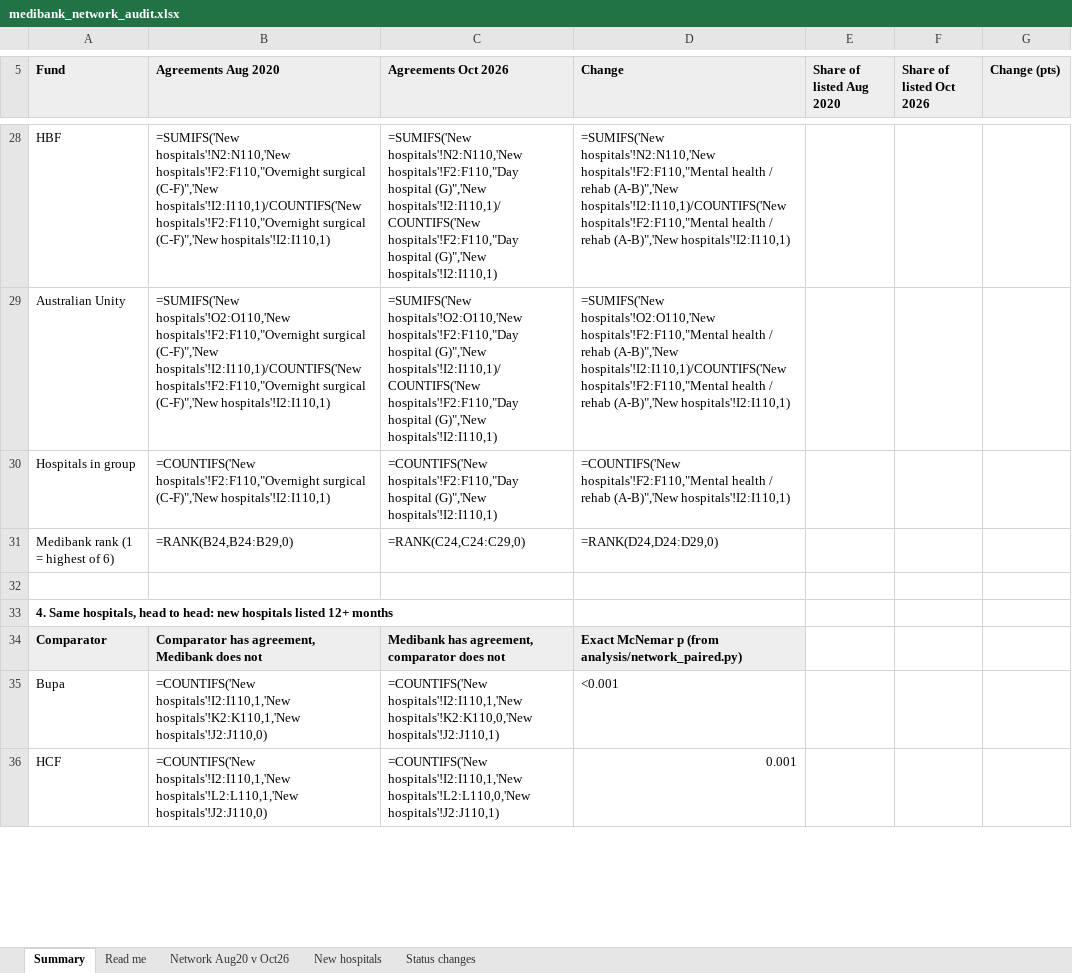
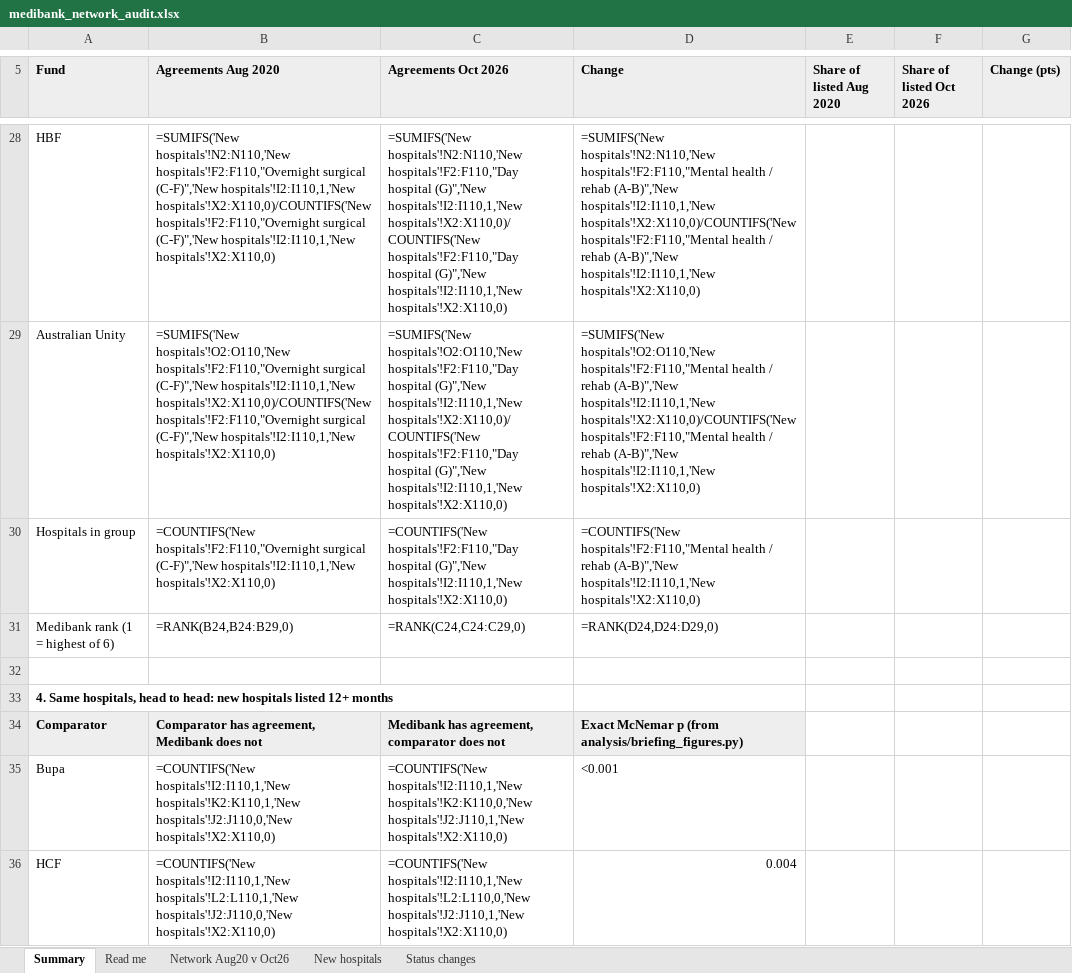
Before and after one commit to david-Sevren/medibank-analysis-apha, an Excel workbook: outputs/medibank_network_audit.xlsx, sheet Summary, drawn as a sheet; only a part is shown, gaps mark what is left out; values as stored, in another font and other column widths than the file's, no borders; formulas without a stored value are shown as written; the diff covers the shown part only; the diff names each change by its address in the sheet, - before the commit and + after, or states it on an @@ line.

```diff
--- a/outputs/medibank_network_audit.xlsx (sheet Summary)
+++ b/outputs/medibank_network_audit.xlsx (sheet Summary)
-B28 (Agreements Aug 2020): …surgical (C-F)",'New hospitals'!I2:I110,1)/COUNTIFS('New hospitals'!F2:F110,"Overnight surgical (C-F)",'New hospitals'!I2:I110,1)
+B28 (Agreements Aug 2020): …surgical (C-F)",'New hospitals'!I2:I110,1,'New hospitals'!X2:X110,0)/COUNTIFS('New hospitals'!F2:F110,"Overnight surgical (C-F)",'New hospitals'!I2:I110,1,'New hospitals'!X2:X110,0)
-C28 (Agreements Oct 2026): …hospital (G)",'New hospitals'!I2:I110,1)/COUNTIFS('New hospitals'!F2:F110,"Day hospital (G)",'New hospitals'!I2:I110,1)
+C28 (Agreements Oct 2026): …hospital (G)",'New hospitals'!I2:I110,1,'New hospitals'!X2:X110,0)/COUNTIFS('New hospitals'!F2:F110,"Day hospital (G)",'New hospitals'!I2:I110,1,'New hospitals'!X2:X110,0)
-D28 (Change): …rehab (A-B)",'New hospitals'!I2:I110,1)/COUNTIFS('New hospitals'!F2:F110,"Mental health / rehab (A-B)",'New hospitals'!I2:I110,1)
+D28 (Change): …rehab (A-B)",'New hospitals'!I2:I110,1,'New hospitals'!X2:X110,0)/COUNTIFS('New hospitals'!F2:F110,"Mental health / rehab (A-B)",'New hospitals'!I2:I110,1,'New hospitals'!X2:X110,0)
-B29 (Agreements Aug 2020): …surgical (C-F)",'New hospitals'!I2:I110,1)/COUNTIFS('New hospitals'!F2:F110,"Overnight surgical (C-F)",'New hospitals'!I2:I110,1)
+B29 (Agreements Aug 2020): …surgical (C-F)",'New hospitals'!I2:I110,1,'New hospitals'!X2:X110,0)/COUNTIFS('New hospitals'!F2:F110,"Overnight surgical (C-F)",'New hospitals'!I2:I110,1,'New hospitals'!X2:X110,0)
-C29 (Agreements Oct 2026): …hospital (G)",'New hospitals'!I2:I110,1)/COUNTIFS('New hospitals'!F2:F110,"Day hospital (G)",'New hospitals'!I2:I110,1)
+C29 (Agreements Oct 2026): …hospital (G)",'New hospitals'!I2:I110,1,'New hospitals'!X2:X110,0)/COUNTIFS('New hospitals'!F2:F110,"Day hospital (G)",'New hospitals'!I2:I110,1,'New hospitals'!X2:X110,0)
-D29 (Change): …rehab (A-B)",'New hospitals'!I2:I110,1)/COUNTIFS('New hospitals'!F2:F110,"Mental health / rehab (A-B)",'New hospitals'!I2:I110,1)
+D29 (Change): …rehab (A-B)",'New hospitals'!I2:I110,1,'New hospitals'!X2:X110,0)/COUNTIFS('New hospitals'!F2:F110,"Mental health / rehab (A-B)",'New hospitals'!I2:I110,1,'New hospitals'!X2:X110,0)
-B30 (Agreements Aug 2020): …surgical (C-F)",'New hospitals'!I2:I110,1)
+B30 (Agreements Aug 2020): …surgical (C-F)",'New hospitals'!I2:I110,1,'New hospitals'!X2:X110,0)
-C30 (Agreements Oct 2026): …hospital (G)",'New hospitals'!I2:I110,1)
+C30 (Agreements Oct 2026): …hospital (G)",'New hospitals'!I2:I110,1,'New hospitals'!X2:X110,0)
-D30 (Change): …rehab (A-B)",'New hospitals'!I2:I110,1)
+D30 (Change): …rehab (A-B)",'New hospitals'!I2:I110,1,'New hospitals'!X2:X110,0)
-D34 (Change): …p (from analysis/network_paired.py)
+D34 (Change): …p (from analysis/briefing_figures.py)
-B35 (Agreements Aug 2020): …hospitals'!I2:I110,1,'New hospitals'!K2:K110,1,'New hospitals'!J2:J110,0)
+B35 (Agreements Aug 2020): …hospitals'!I2:I110,1,'New hospitals'!K2:K110,1,'New hospitals'!J2:J110,0,'New hospitals'!X2:X110,0)
-C35 (Agreements Oct 2026): …hospitals'!I2:I110,1,'New hospitals'!K2:K110,0,'New hospitals'!J2:J110,1)
+C35 (Agreements Oct 2026): …hospitals'!I2:I110,1,'New hospitals'!K2:K110,0,'New hospitals'!J2:J110,1,'New hospitals'!X2:X110,0)
-B36 (Agreements Aug 2020): …hospitals'!I2:I110,1,'New hospitals'!L2:L110,1,'New hospitals'!J2:J110,0)
+B36 (Agreements Aug 2020): …hospitals'!I2:I110,1,'New hospitals'!L2:L110,1,'New hospitals'!J2:J110,0,'New hospitals'!X2:X110,0)
-C36 (Agreements Oct 2026): …hospitals'!I2:I110,1,'New hospitals'!L2:L110,0,'New hospitals'!J2:J110,1)
+C36 (Agreements Oct 2026): …hospitals'!I2:I110,1,'New hospitals'!L2:L110,0,'New hospitals'!J2:J110,1,'New hospitals'!X2:X110,0)
-D36 (Change): 0.001
+D36 (Change): 0.004
```
Also changed, not shown: 100 edited cells elsewhere in this sheet, sheet New hospitals, sheet Status changes, sheet Network Aug20 v Oct26, sheet Read me, 25 other files.
